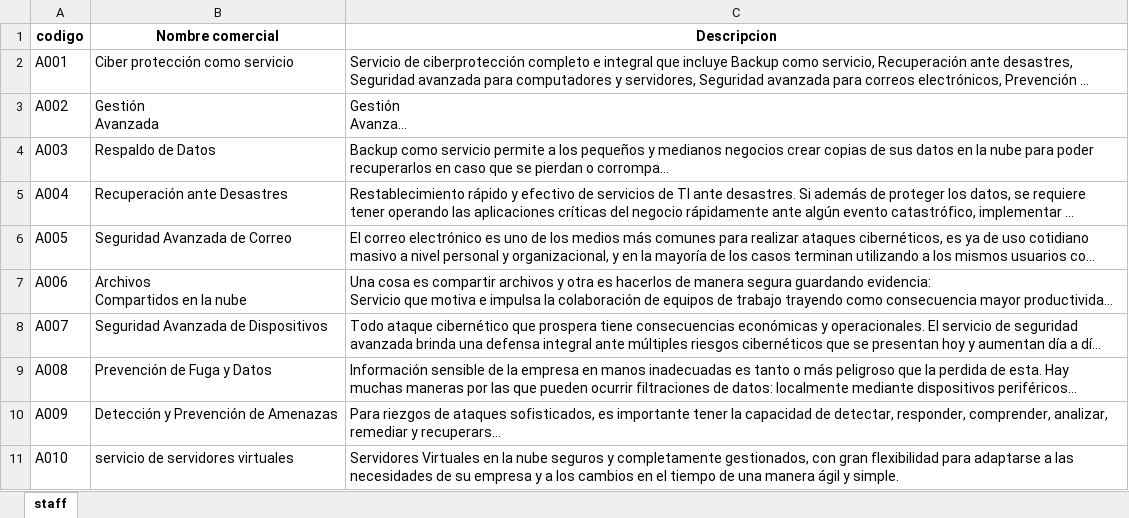
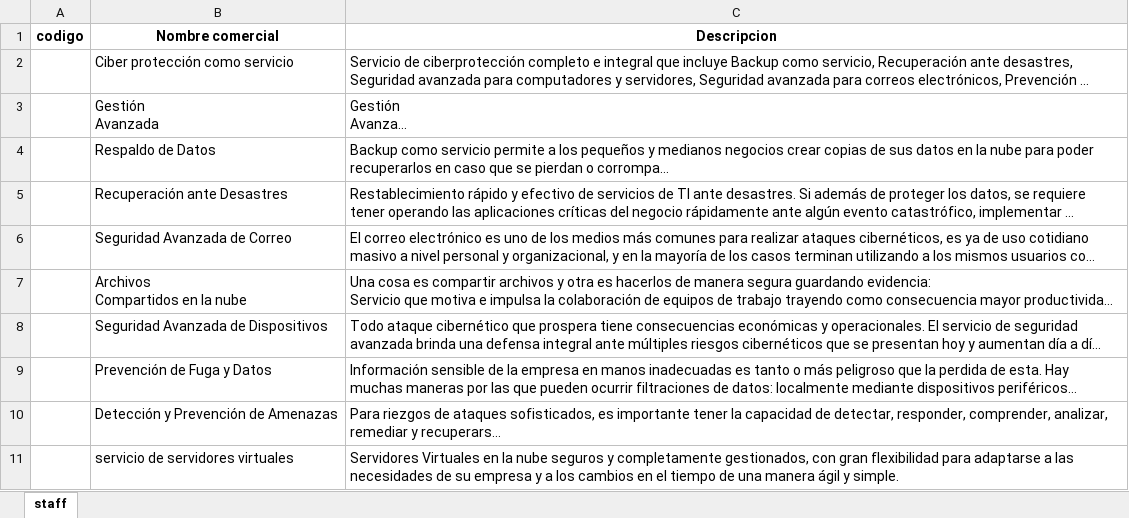
Before and after one commit to gongonut/taskybk_a, an Excel workbook: .catalog/catalog.xlsx, sheet staff, drawn as a sheet; long unchanged cells end in …; values as stored, in another font and other column widths than the file's, no borders; charts and pictures not drawn; the diff names each change by its address in the sheet, - before the commit and + after, or states it on an @@ line.

```diff
--- a/.catalog/catalog.xlsx (sheet staff)
+++ b/.catalog/catalog.xlsx (sheet staff)
-A2 (codigo): A001
+A2 (codigo): (empty)
-A3 (codigo): A002
+A3 (codigo): (empty)
-A4 (codigo): A003
+A4 (codigo): (empty)
-A5 (codigo): A004
+A5 (codigo): (empty)
-A6 (codigo): A005
+A6 (codigo): (empty)
-A7 (codigo): A006
+A7 (codigo): (empty)
-A8 (codigo): A007
+A8 (codigo): (empty)
-A9 (codigo): A008
+A9 (codigo): (empty)
-A10 (codigo): A009
+A10 (codigo): (empty)
-A11 (codigo): A010
+A11 (codigo): (empty)
```
Also changed, not shown: charts or pictures, 7 other files.
